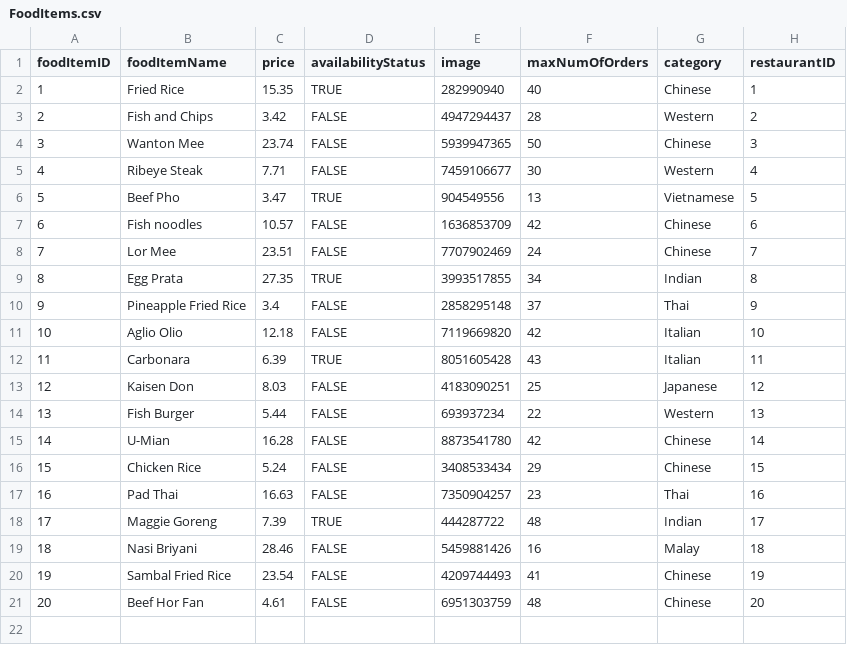
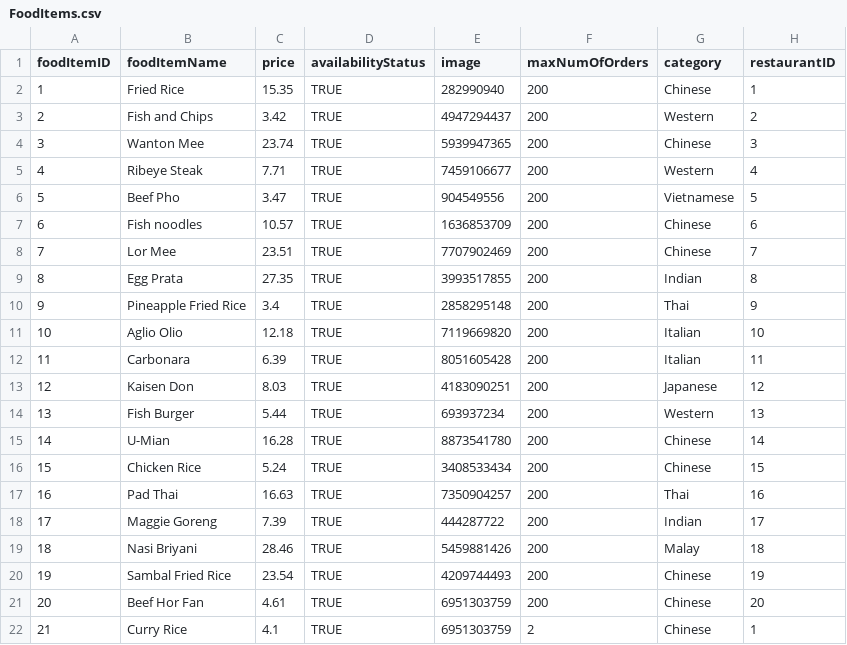
Before and after one commit to nivianlee/CS2102Backend, a CSV file: database/mock_data/FoodItems.csv, drawn as a sheet.

Commit message:
Add triggers for orders

```diff
--- a/database/mock_data/FoodItems.csv
+++ b/database/mock_data/FoodItems.csv
@@ -1,21 +1,22 @@
 foodItemID,foodItemName,price,availabilityStatus,image,maxNumOfOrders,category,restaurantID
-1,Fried Rice,15.35,TRUE,282990940,40,Chinese,1
-2,Fish and Chips,3.42,FALSE,4947294437,28,Western,2
-3,Wanton Mee,23.74,FALSE,5939947365,50,Chinese,3
-4,Ribeye Steak,7.71,FALSE,7459106677,30,Western,4
-5,Beef Pho,3.47,TRUE,904549556,13,Vietnamese,5
-6,Fish noodles,10.57,FALSE,1636853709,42,Chinese,6
-7,Lor Mee,23.51,FALSE,7707902469,24,Chinese,7
-8,Egg Prata,27.35,TRUE,3993517855,34,Indian,8
-9,Pineapple Fried Rice,3.4,FALSE,2858295148,37,Thai,9
-10,Aglio Olio,12.18,FALSE,7119669820,42,Italian,10
-11,Carbonara,6.39,TRUE,8051605428,43,Italian,11
-12,Kaisen Don,8.03,FALSE,4183090251,25,Japanese,12
-13,Fish Burger,5.44,FALSE,693937234,22,Western,13
-14,U-Mian,16.28,FALSE,8873541780,42,Chinese,14
-15,Chicken Rice,5.24,FALSE,3408533434,29,Chinese,15
-16,Pad Thai,16.63,FALSE,7350904257,23,Thai,16
-17,Maggie Goreng,7.39,TRUE,444287722,48,Indian,17
-18,Nasi Briyani,28.46,FALSE,5459881426,16,Malay,18
-19,Sambal Fried Rice,23.54,FALSE,4209744493,41,Chinese,19
-20,Beef Hor Fan,4.61,FALSE,6951303759,48,Chinese,20
+1,Fried Rice,15.35,TRUE,282990940,200,Chinese,1
+2,Fish and Chips,3.42,TRUE,4947294437,200,Western,2
+3,Wanton Mee,23.74,TRUE,5939947365,200,Chinese,3
+4,Ribeye Steak,7.71,TRUE,7459106677,200,Western,4
+5,Beef Pho,3.47,TRUE,904549556,200,Vietnamese,5
+6,Fish noodles,10.57,TRUE,1636853709,200,Chinese,6
+7,Lor Mee,23.51,TRUE,7707902469,200,Chinese,7
+8,Egg Prata,27.35,TRUE,3993517855,200,Indian,8
+9,Pineapple Fried Rice,3.4,TRUE,2858295148,200,Thai,9
+10,Aglio Olio,12.18,TRUE,7119669820,200,Italian,10
+11,Carbonara,6.39,TRUE,8051605428,200,Italian,11
+12,Kaisen Don,8.03,TRUE,4183090251,200,Japanese,12
+13,Fish Burger,5.44,TRUE,693937234,200,Western,13
+14,U-Mian,16.28,TRUE,8873541780,200,Chinese,14
+15,Chicken Rice,5.24,TRUE,3408533434,200,Chinese,15
+16,Pad Thai,16.63,TRUE,7350904257,200,Thai,16
+17,Maggie Goreng,7.39,TRUE,444287722,200,Indian,17
+18,Nasi Briyani,28.46,TRUE,5459881426,200,Malay,18
+19,Sambal Fried Rice,23.54,TRUE,4209744493,200,Chinese,19
+20,Beef Hor Fan,4.61,TRUE,6951303759,200,Chinese,20
+21,Curry Rice,4.1,TRUE,6951303759,2,Chinese,1
```
Also changed, not shown: database/mock_data/Contains.csv, 2 other files.
